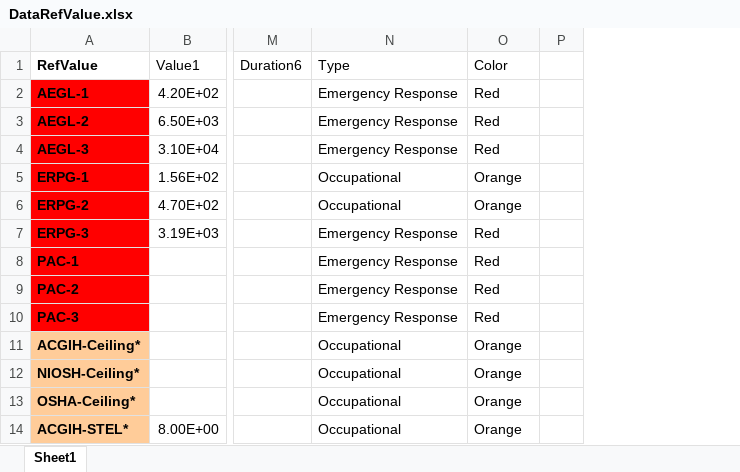
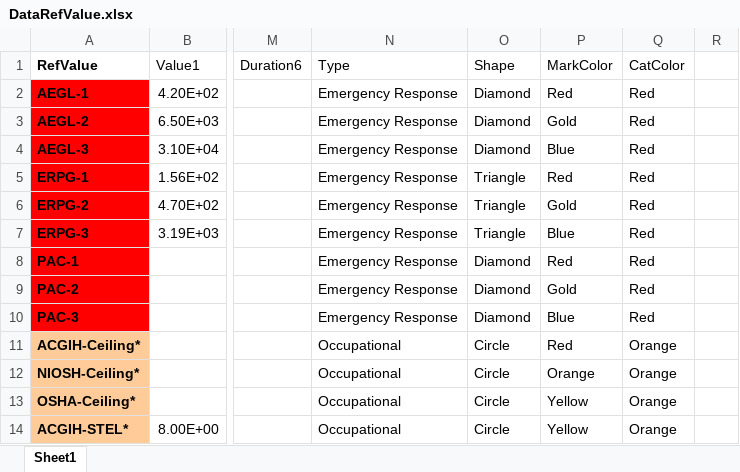
Before and after one commit to sejennings/RVA, an Excel workbook: DataRefValue.xlsx, sheet Sheet1, drawn as a sheet; only a part is shown, gaps mark what is left out; values as stored, in another font and other column widths than the file's, no borders; conditional formats and table styles not drawn; addresses are those after the commit; the diff names each change by its address in the sheet, - before the commit and + after, or states it on an @@ line.

```diff
--- a/DataRefValue.xlsx (sheet Sheet1)
+++ b/DataRefValue.xlsx (sheet Sheet1)
+column O (Shape), rows 2-14: Diamond | Diamond | Diamond | Triangle | Triangle | Triangle | Diamond | Diamond | Diamond | Circle | Circle | Circle | Circle
+column P (MarkColor), rows 2-14: Red | Gold | Blue | Red | Gold | Blue | Red | Gold | Blue | Red | Orange | Yellow | Yellow
-Q1: Color
+Q1: CatColor
-N5:N6 (Type): Occupational
+N5:N6 (Type): Emergency Response
-Q5:Q6 (CatColor): Orange
+Q5:Q6 (CatColor): Red
```
Also changed, not shown: 1 other file.
